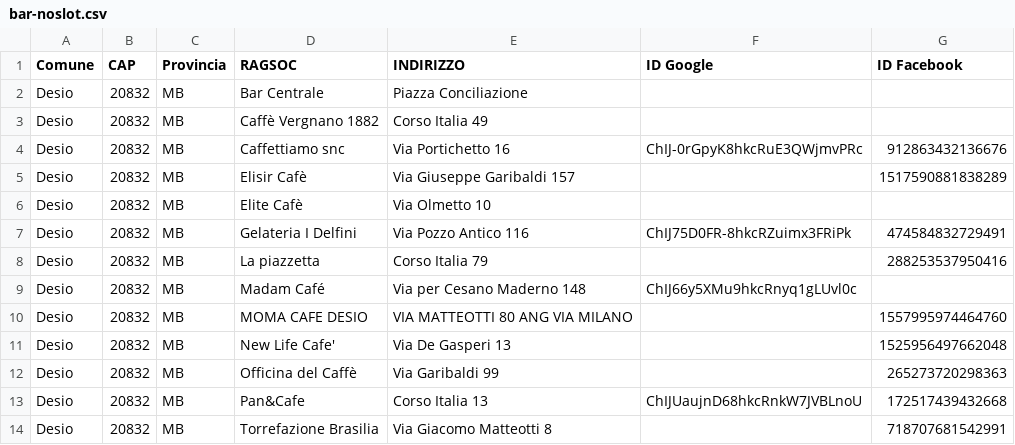
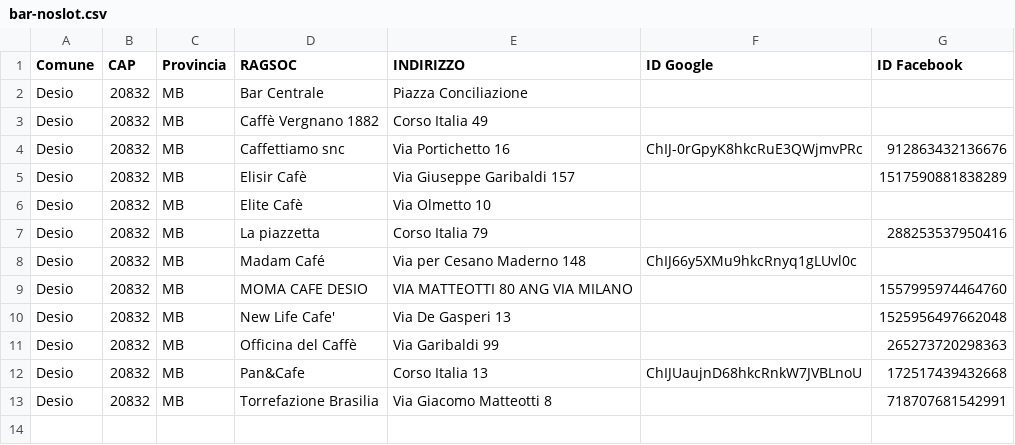
Before and after one commit to infocitta/desio_dataset, a CSV file: bar-noslot.csv, drawn as a sheet.

Commit message:
Rimuove "I Delfini"
Sono stato in quel bar poco tempo fa e c'erano le slot machine ^_^'

```diff
--- a/bar-noslot.csv
+++ b/bar-noslot.csv
@@ -6,3 +6,2 @@ Desio,20832,MB,Elisir Cafè,Via Giuseppe Garibaldi 157,,1517590881838289
 Desio,20832,MB,Elite Cafè,Via Olmetto 10,,
-Desio,20832,MB,Gelateria I Delfini,Via Pozzo Antico 116,ChIJ75D0FR-8hkcRZuimx3FRiPk,474584832729491
 Desio,20832,MB,La piazzetta,Corso Italia 79,,288253537950416
```
